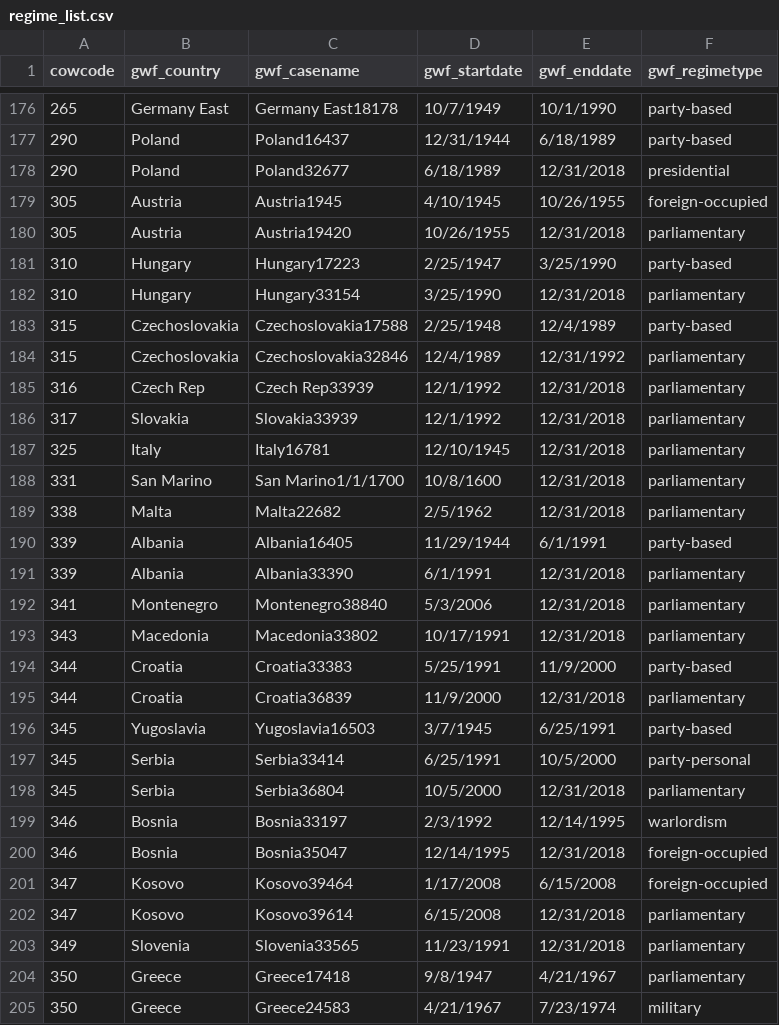
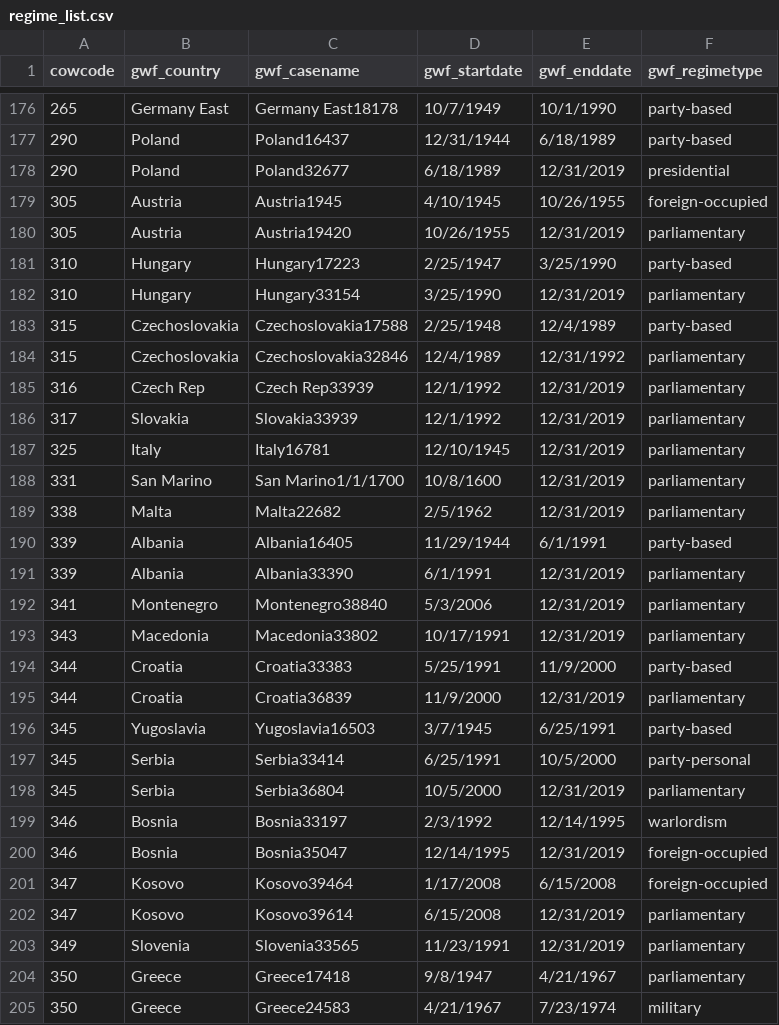
Before and after one commit to OEFDataScience/Lagrange, a CSV file: data_sets/regime_list.csv, drawn as a sheet; only a part is shown, gaps mark what is left out; the diff covers the shown part only.

```diff
--- a/data_sets/regime_list.csv
+++ b/data_sets/regime_list.csv
@@ -177,28 +177,28 @@ cowcode,gwf_country,gwf_casename,gwf_startdate,gwf_enddate,gwf_regimetype
 290,Poland,Poland16437,12/31/1944,6/18/1989,party-based
-290,Poland,Poland32677,6/18/1989,12/31/2018,presidential
+290,Poland,Poland32677,6/18/1989,12/31/2019,presidential
 305,Austria,Austria1945,4/10/1945,10/26/1955,foreign-occupied
-305,Austria,Austria19420,10/26/1955,12/31/2018,parliamentary
+305,Austria,Austria19420,10/26/1955,12/31/2019,parliamentary
 310,Hungary,Hungary17223,2/25/1947,3/25/1990,party-based
-310,Hungary,Hungary33154,3/25/1990,12/31/2018,parliamentary
+310,Hungary,Hungary33154,3/25/1990,12/31/2019,parliamentary
 315,Czechoslovakia,Czechoslovakia17588,2/25/1948,12/4/1989,party-based
 315,Czechoslovakia,Czechoslovakia32846,12/4/1989,12/31/1992,parliamentary
-316,Czech Rep,Czech Rep33939,12/1/1992,12/31/2018,parliamentary
-317,Slovakia,Slovakia33939,12/1/1992,12/31/2018,parliamentary
-325,Italy,Italy16781,12/10/1945,12/31/2018,parliamentary
-331,San Marino,San Marino1/1/1700,10/8/1600,12/31/2018,parliamentary
-338,Malta,Malta22682,2/5/1962,12/31/2018,parliamentary
+316,Czech Rep,Czech Rep33939,12/1/1992,12/31/2019,parliamentary
+317,Slovakia,Slovakia33939,12/1/1992,12/31/2019,parliamentary
+325,Italy,Italy16781,12/10/1945,12/31/2019,parliamentary
+331,San Marino,San Marino1/1/1700,10/8/1600,12/31/2019,parliamentary
+338,Malta,Malta22682,2/5/1962,12/31/2019,parliamentary
 339,Albania,Albania16405,11/29/1944,6/1/1991,party-based
-339,Albania,Albania33390,6/1/1991,12/31/2018,parliamentary
-341,Montenegro,Montenegro38840,5/3/2006,12/31/2018,parliamentary
-343,Macedonia,Macedonia33802,10/17/1991,12/31/2018,parliamentary
+339,Albania,Albania33390,6/1/1991,12/31/2019,parliamentary
+341,Montenegro,Montenegro38840,5/3/2006,12/31/2019,parliamentary
+343,Macedonia,Macedonia33802,10/17/1991,12/31/2019,parliamentary
 344,Croatia,Croatia33383,5/25/1991,11/9/2000,party-based
-344,Croatia,Croatia36839,11/9/2000,12/31/2018,parliamentary
+344,Croatia,Croatia36839,11/9/2000,12/31/2019,parliamentary
 345,Yugoslavia,Yugoslavia16503,3/7/1945,6/25/1991,party-based
 345,Serbia,Serbia33414,6/25/1991,10/5/2000,party-personal
-345,Serbia,Serbia36804,10/5/2000,12/31/2018,parliamentary
+345,Serbia,Serbia36804,10/5/2000,12/31/2019,parliamentary
 346,Bosnia,Bosnia33197,2/3/1992,12/14/1995,warlordism
-346,Bosnia,Bosnia35047,12/14/1995,12/31/2018,foreign-occupied
+346,Bosnia,Bosnia35047,12/14/1995,12/31/2019,foreign-occupied
 347,Kosovo,Kosovo39464,1/17/2008,6/15/2008,foreign-occupied
-347,Kosovo,Kosovo39614,6/15/2008,12/31/2018,parliamentary
-349,Slovenia,Slovenia33565,11/23/1991,12/31/2018,parliamentary
+347,Kosovo,Kosovo39614,6/15/2008,12/31/2019,parliamentary
+349,Slovenia,Slovenia33565,11/23/1991,12/31/2019,parliamentary
 350,Greece,Greece17418,9/8/1947,4/21/1967,parliamentary
```
Also changed, not shown: 178 edited cells elsewhere in this file.
